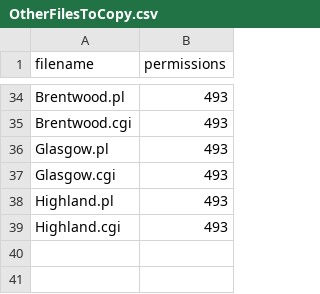
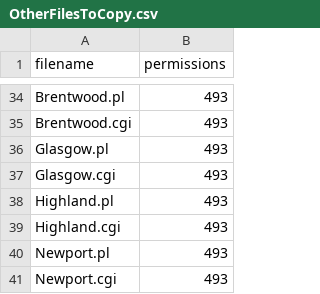
Before and after one commit to mikelmaron/planningalerts, a CSV file: python_scrapers/OtherFilesToCopy.csv, drawn as a sheet; only a part is shown, gaps mark what is left out; the diff names each change by its address in the sheet, - before the commit and + after, or states it on an @@ line.

```diff
--- a/python_scrapers/OtherFilesToCopy.csv
+++ b/python_scrapers/OtherFilesToCopy.csv
+row 40: Newport.pl | 493
+row 41: Newport.cgi | 493
```
Also changed, not shown: python_scrapers/SitesToGenerate.csv, 3 other files.
